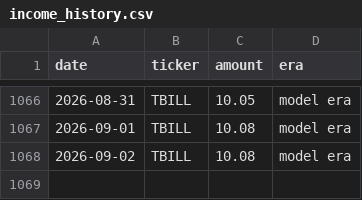
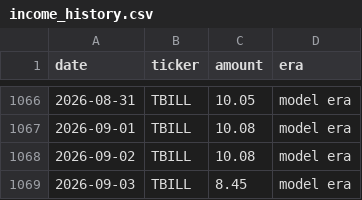
Before and after one commit to JamesKostohryz/trs-portfolio-feed, a CSV file: data/income_history.csv, drawn as a sheet; only a part is shown, gaps mark what is left out.

```diff
--- a/data/income_history.csv
+++ b/data/income_history.csv
@@ -1068 +1068,2 @@ date,ticker,amount,era
 2026-09-02,TBILL,10.08,model era
+2026-09-03,TBILL,8.45,model era
```
Also changed, not shown: data/dashboard.csv, data/income.csv, 3 other files.
